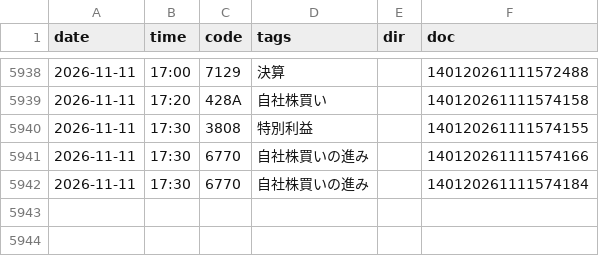
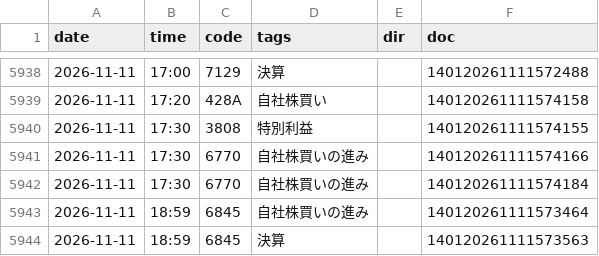
Before and after one commit to invest-ai-info/marketwatch-ai, a CSV file: tdnet-events.csv, drawn as a sheet; only a part is shown, gaps mark what is left out.

```diff
--- a/tdnet-events.csv
+++ b/tdnet-events.csv
@@ -5942 +5942,3 @@
 2026-11-11,17:30,6770,自社株買いの進み,,140120261111574184
+2026-11-11,18:59,6845,自社株買いの進み,,140120261111573464
+2026-11-11,18:59,6845,決算,,140120261111573563
```
Also changed, not shown: 2 other files.
